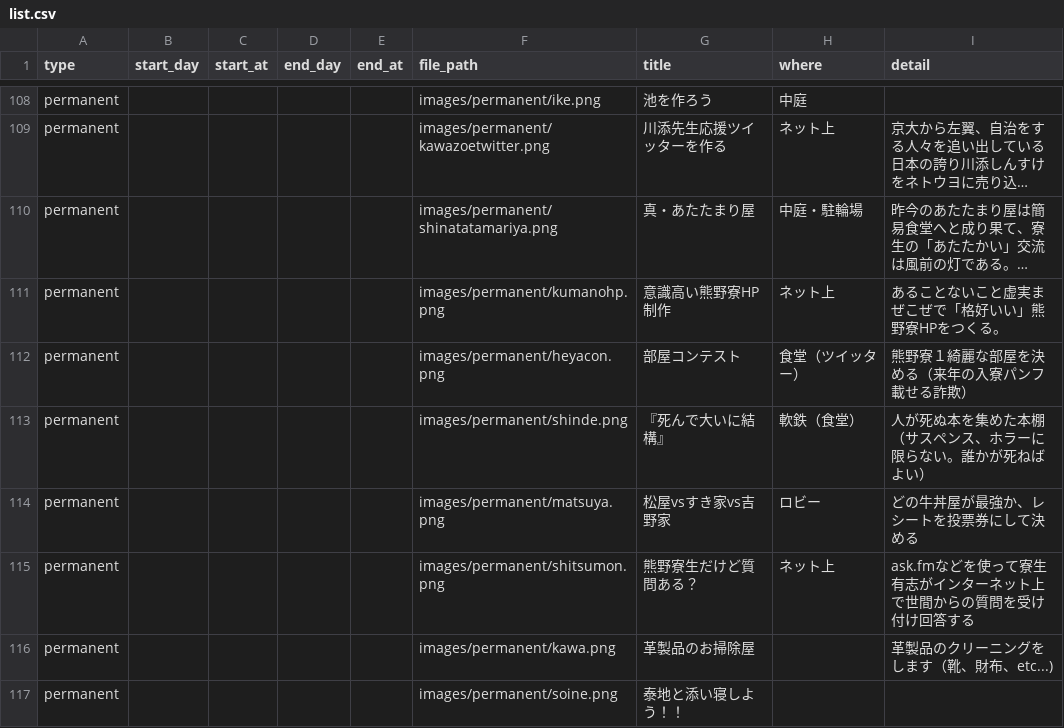
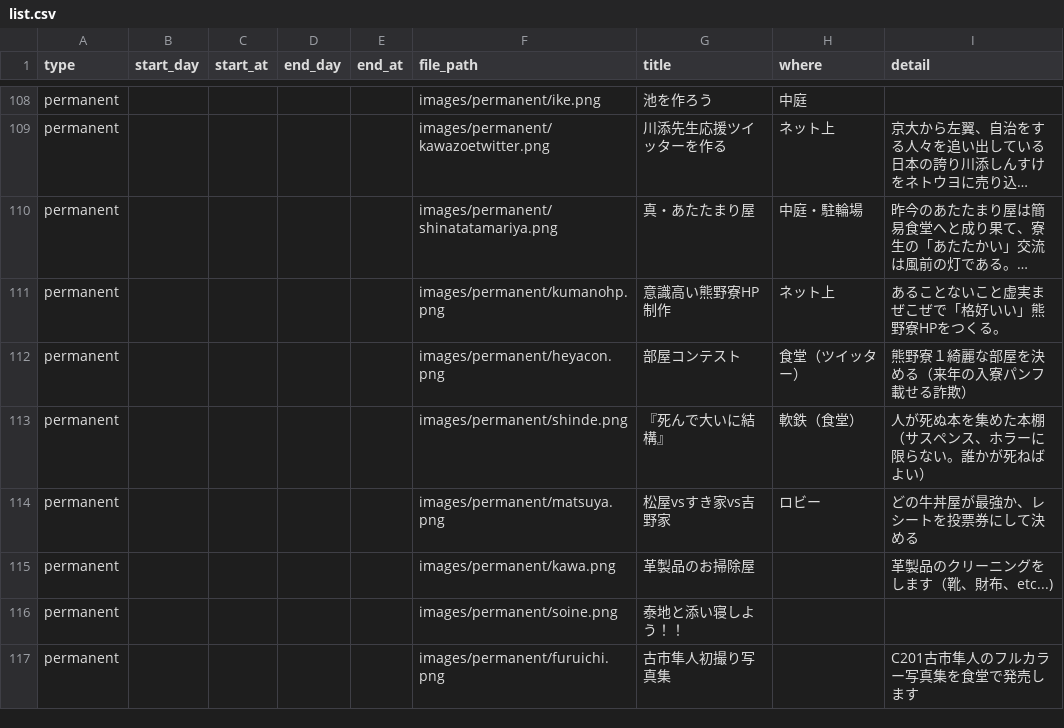
Before and after one commit to kumano-dormitory/Kumanofes2017data, a CSV file: list.csv, drawn as a sheet; only a part is shown, gaps mark what is left out; the shorter side is filled out with more unchanged rows; long unchanged cells end in …; the diff names each change by its address in the sheet, - before the commit and + after, or states it on an @@ line.

Commit message:
delete question

```diff
--- a/list.csv
+++ b/list.csv
-row 115: permanent |  |  |  |  | images/permanent/shitsumon.png | 熊野寮生だけど質問ある？ | ネット上 | ask.fmなどを使って寮生有志がインターネット上で世間からの質問を受け付け回答する
```
